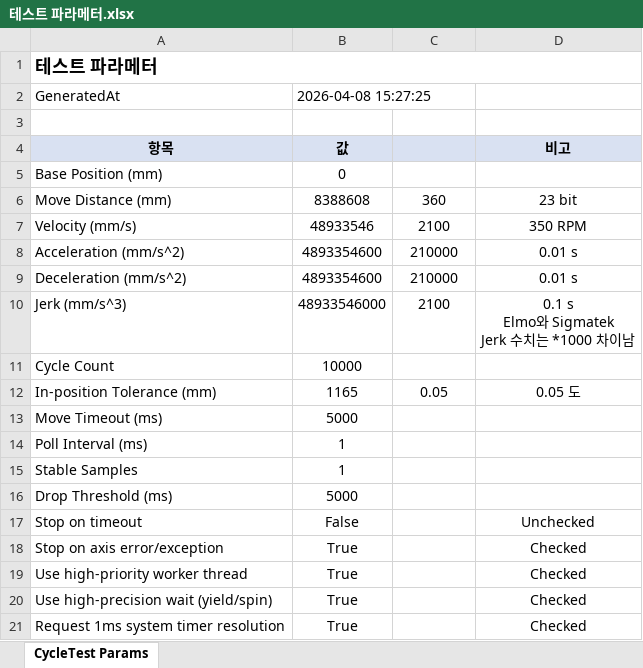
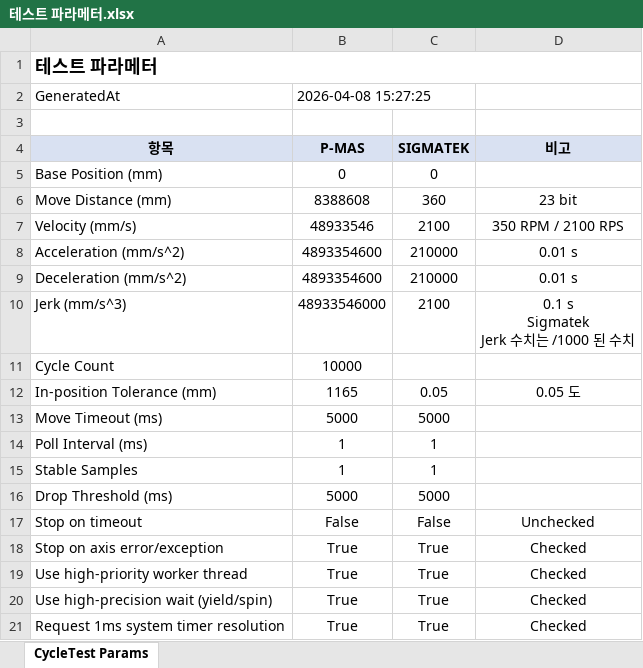
Before and after one commit to dreiven61/Elmo_Master, an Excel workbook: Codex_PMAS_WPF/Reports/테스트 파라메터.xlsx, sheet CycleTest Params, drawn as a sheet; values as stored, in another font and other column widths than the file's, no borders; ↵ is a line break in a cell; the diff names each change by its address in the sheet, - before the commit and + after, or states it on an @@ line.

Commit message:
docs(pmas): add cycle result workbooks and update test parameter sheet

```diff
--- a/Codex_PMAS_WPF/Reports/테스트 파라메터.xlsx (sheet CycleTest Params)
+++ b/Codex_PMAS_WPF/Reports/테스트 파라메터.xlsx (sheet CycleTest Params)
-B4: 값
+B4: P-MAS
-C4: (empty)
+C4: SIGMATEK
-C5 (SIGMATEK): (empty)
+C5 (SIGMATEK): 0
-D7 (비고): 350 RPM
+D7 (비고): 350 RPM / 2100 RPS
-D10 (비고): 0.1 s ↵ Elmo와 Sigmatek ↵ Jerk 수치는 *1000 차이남
+D10 (비고): 0.1 s ↵ Sigmatek ↵ Jerk 수치는 /1000 된 수치
-C13 (SIGMATEK): (empty)
+C13 (SIGMATEK): 5000
-C14:C15 (SIGMATEK): (empty)
+C14:C15 (SIGMATEK): 1
-C16 (SIGMATEK): (empty)
+C16 (SIGMATEK): 5000
-C17 (SIGMATEK): (empty)
+C17 (SIGMATEK): False
-C18:C21 (SIGMATEK): (empty)
+C18:C21 (SIGMATEK): True
```
Also changed, not shown: 8 other files.
